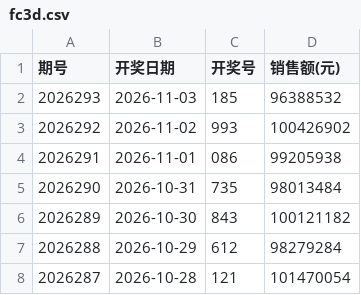
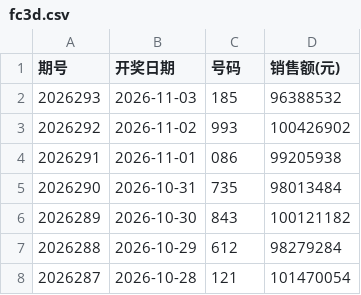
Before and after one commit to passionsu-su/fucai, a CSV file: docs/data/fc3d.csv, drawn as a sheet; only a part is shown.

```diff
--- a/docs/data/fc3d.csv
+++ b/docs/data/fc3d.csv
@@ -1,2 +1,2 @@
-期号,开奖日期,开奖号,销售额(元)
+期号,开奖日期,号码,销售额(元)
 2026293,2026-11-03,185,96388532
```
Also changed, not shown: 19 other files.
